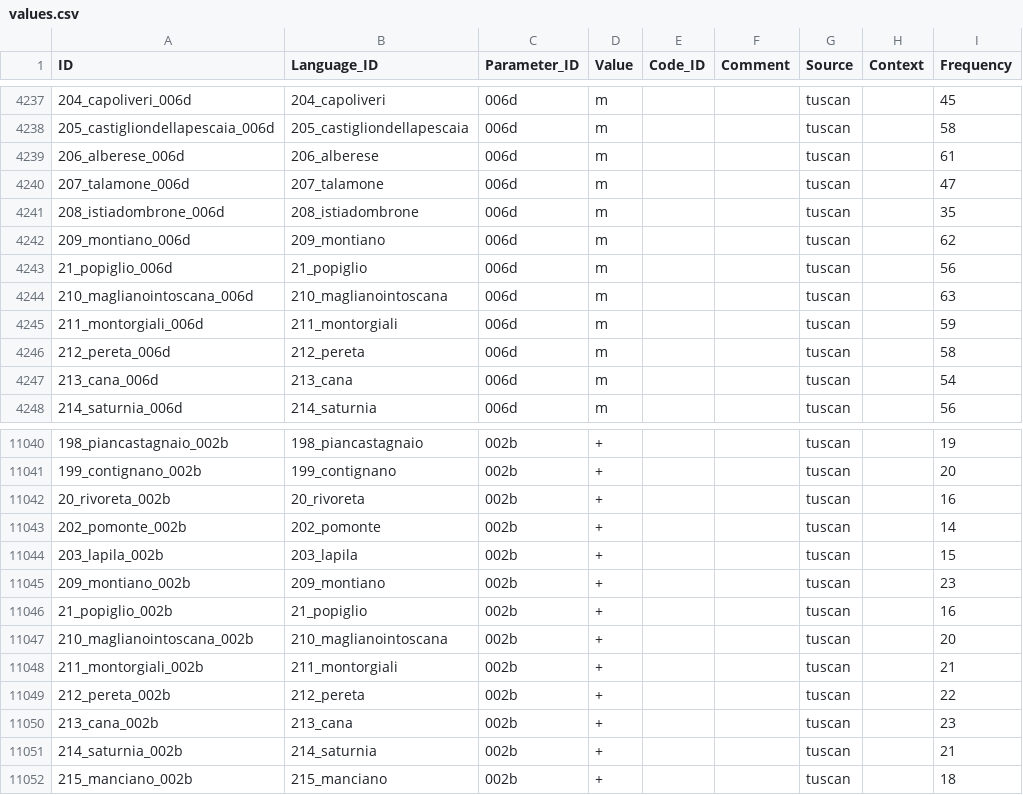
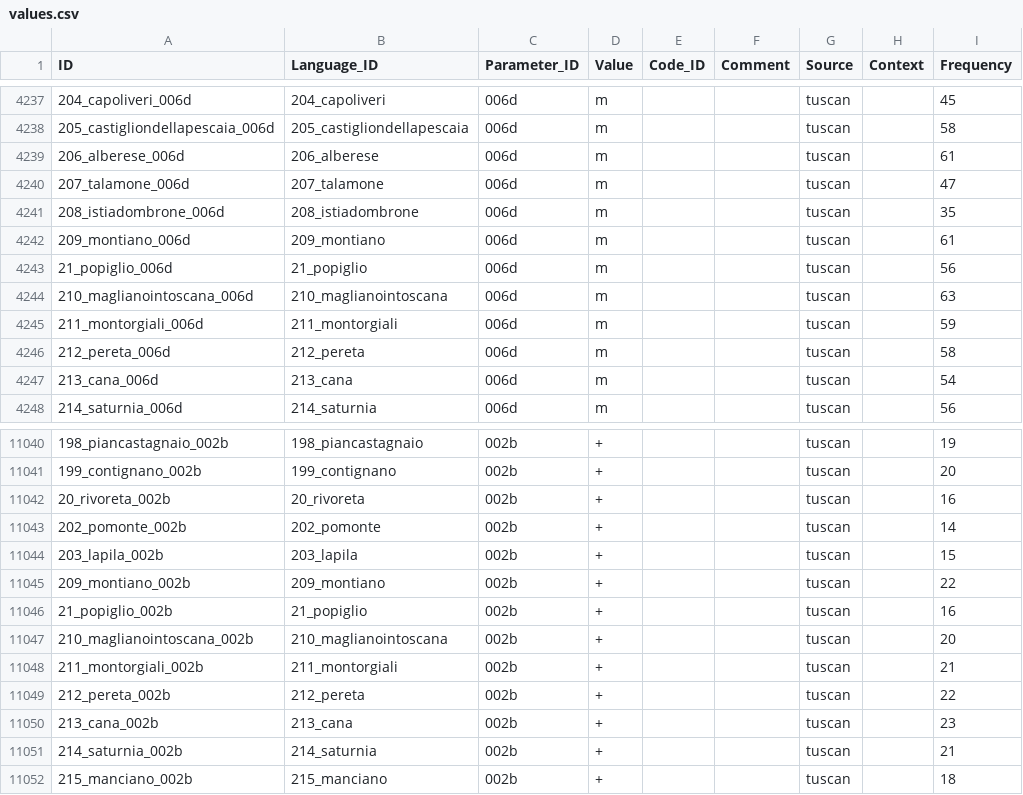
Before and after one commit to lexibank/alt, a CSV file: cldf/values.csv, drawn as a sheet; only a part is shown, gaps mark what is left out.

```diff
--- a/cldf/values.csv
+++ b/cldf/values.csv
@@ -4241,3 +4241,3 @@ ID,Language_ID,Parameter_ID,Value,Code_ID,Comment,Source,Context,Frequency
 208_istiadombrone_006d,208_istiadombrone,006d,m,,,tuscan,,35
-209_montiano_006d,209_montiano,006d,m,,,tuscan,,62
+209_montiano_006d,209_montiano,006d,m,,,tuscan,,61
 21_popiglio_006d,21_popiglio,006d,m,,,tuscan,,56
@@ -11044,3 +11044,3 @@ ID,Language_ID,Parameter_ID,Value,Code_ID,Comment,Source,Context,Frequency
 203_lapila_002b,203_lapila,002b,+,,,tuscan,,15
-209_montiano_002b,209_montiano,002b,+,,,tuscan,,23
+209_montiano_002b,209_montiano,002b,+,,,tuscan,,22
 21_popiglio_002b,21_popiglio,002b,+,,,tuscan,,16
```
Also changed, not shown: cldf/features.csv, 9 other files.
